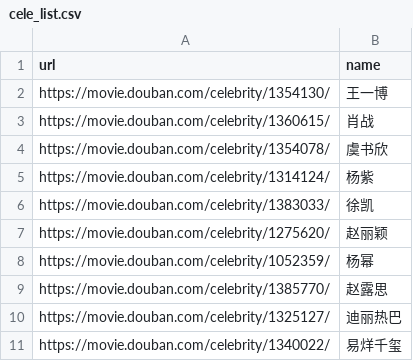
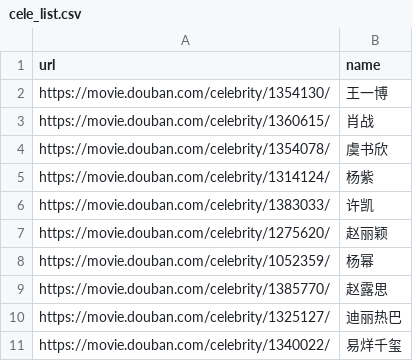
Before and after one commit to Arcolaus/graduate_design, a CSV file: scrapy_data/cele_list.csv, drawn as a sheet.

```diff
--- a/scrapy_data/cele_list.csv
+++ b/scrapy_data/cele_list.csv
@@ -5,3 +5,3 @@ https://movie.douban.com/celebrity/1354078/,虞书欣
 https://movie.douban.com/celebrity/1314124/,杨紫
-https://movie.douban.com/celebrity/1383033/,徐凯
+https://movie.douban.com/celebrity/1383033/,许凯
 https://movie.douban.com/celebrity/1275620/,赵丽颖
```
Also changed, not shown: scrapy_data/cele_works.csv, 11 other files.
